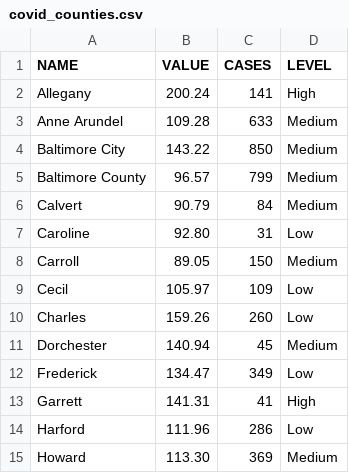
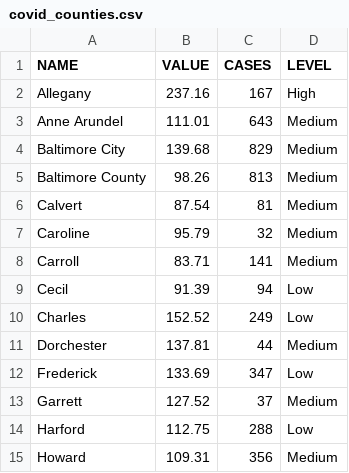
Before and after one commit to ngelbard/CNS, a CSV file: covid_counties.csv, drawn as a sheet; only a part is shown; the diff covers the shown part only.

```diff
--- a/covid_counties.csv
+++ b/covid_counties.csv
@@ -1,15 +1,15 @@
 NAME,VALUE,CASES,LEVEL
-Allegany,200.24,141,High
-Anne Arundel,109.28,633,Medium
-Baltimore City,143.22,850,Medium
-Baltimore County,96.57,799,Medium
-Calvert,90.79,84,Medium
-Caroline,92.80,31,Low
-Carroll,89.05,150,Medium
-Cecil,105.97,109,Low
-Charles,159.26,260,Low
-Dorchester,140.94,45,Medium
-Frederick,134.47,349,Low
-Garrett,141.31,41,High
-Harford,111.96,286,Low
-Howard,113.30,369,Medium
+Allegany,237.16,167,High
+Anne Arundel,111.01,643,Medium
+Baltimore City,139.68,829,Medium
+Baltimore County,98.26,813,Medium
+Calvert,87.54,81,Medium
+Caroline,95.79,32,Medium
+Carroll,83.71,141,Medium
+Cecil,91.39,94,Low
+Charles,152.52,249,Low
+Dorchester,137.81,44,Medium
+Frederick,133.69,347,Low
+Garrett,127.52,37,Medium
+Harford,112.75,288,Low
+Howard,109.31,356,Medium
```
Also changed, not shown: 26 edited cells elsewhere in this file.
